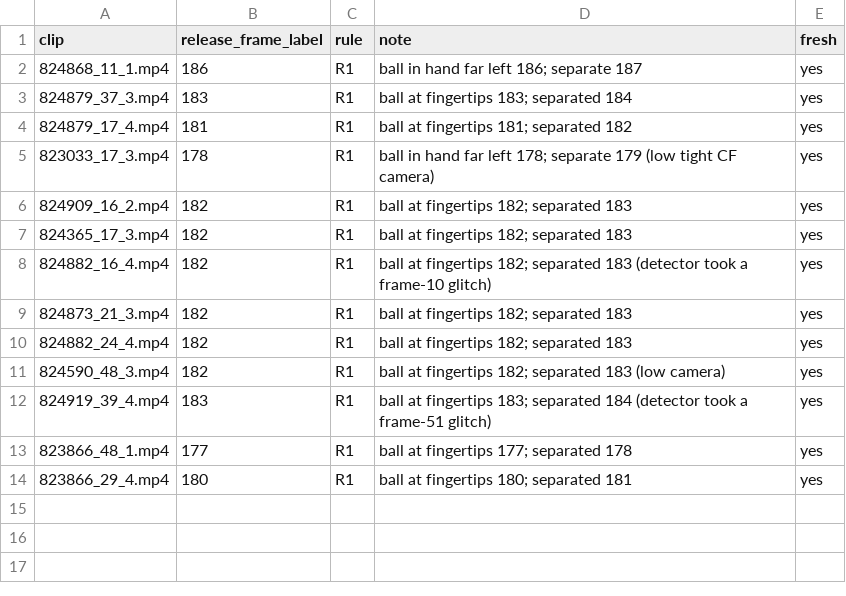
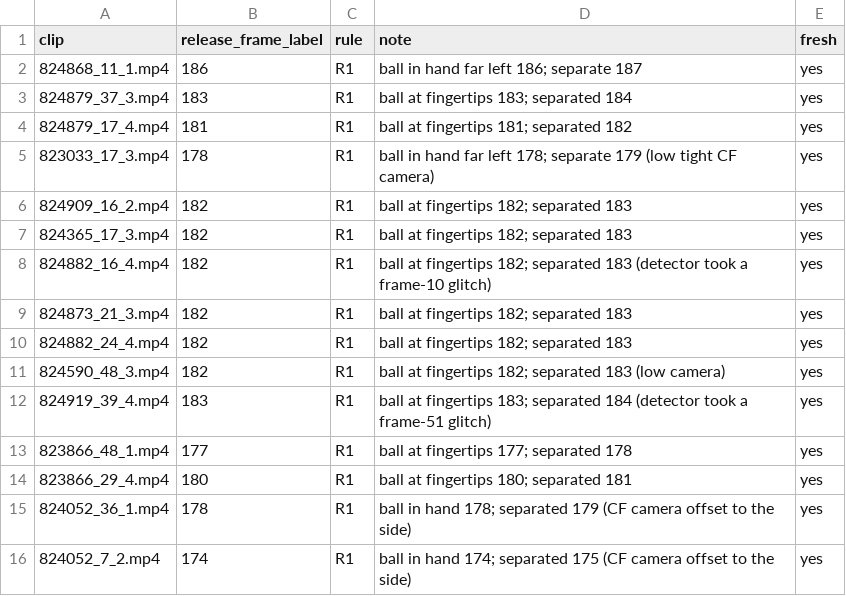
Before and after one commit to rhgiang/pitchpark, a CSV file: src/pitchsim/pose/labels/sale-chris_release_frames.csv, drawn as a sheet.

Commit message:
M5 labels: last Misiorowski/Sale release and foot-strike frames

```diff
--- a/src/pitchsim/pose/labels/sale-chris_release_frames.csv
+++ b/src/pitchsim/pose/labels/sale-chris_release_frames.csv
@@ -14 +14,3 @@ clip,release_frame_label,rule,note,fresh
 823866_29_4.mp4,180,R1,ball at fingertips 180; separated 181,yes
+824052_36_1.mp4,178,R1,ball in hand 178; separated 179 (CF camera offset to the side),yes
+824052_7_2.mp4,174,R1,ball in hand 174; separated 175 (CF camera offset to the side),yes
```
Also changed, not shown: src/pitchsim/pose/labels/misiorowski-jacob_foot_strike_frames.csv, src/pitchsim/pose/labels/misiorowski-jacob_release_frames.csv, 1 other file.
